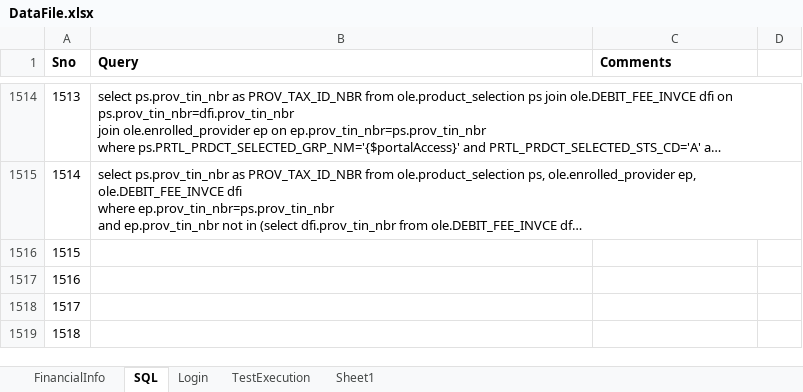
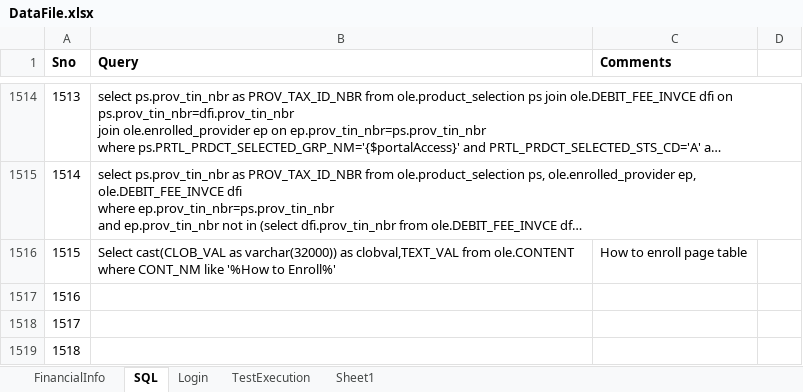
Before and after one commit to yaminichinchinedi/CucumberFramework, an Excel workbook: Online-Portals/UPA/DataFiles/DataFile.xlsx, sheet SQL, drawn as a sheet; only a part is shown, gaps mark what is left out; long unchanged cells end in …; values as stored, in another font and other column widths than the file's, no borders; the diff names each change by its address in the sheet, - before the commit and + after, or states it on an @@ line.

```diff
--- a/Online-Portals/UPA/DataFiles/DataFile.xlsx (sheet SQL)
+++ b/Online-Portals/UPA/DataFiles/DataFile.xlsx (sheet SQL)
-B1516 (Query): (empty)
+B1516 (Query): Select cast(CLOB_VAL as varchar(32000)) as clobval,TEXT_VAL from ole.CONTENT where CONT_NM like '%How to Enroll%'
-C1516 (Comments): (empty)
+C1516 (Comments): How to enroll page table
```
Also changed, not shown: 18 other files.
